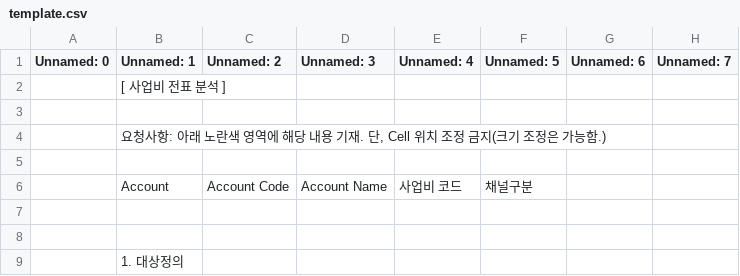
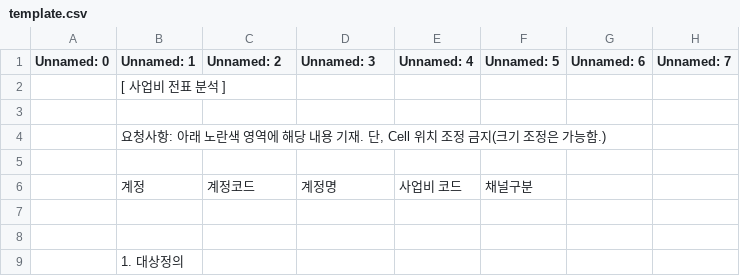
Before and after one commit to tonyy-shin/voucher-analysis-automation, a CSV file: report_generator/src/code/template.csv, drawn as a sheet; only a part is shown; removed rows and columns are numbered as before the commit, all else as after; the diff names each change by its address in the sheet, - before the commit and + after, or states it on an @@ line.

Commit message:
fix: update column headers

```diff
--- a/report_generator/src/code/template.csv
+++ b/report_generator/src/code/template.csv
-row 6:  | Account | Account Code | Account Name | 사업비 코드 | 채널구분
+row 6:  | 계정 | 계정코드 | 계정명 | 사업비 코드 | 채널구분
```
Also changed, not shown: 4 other files.
